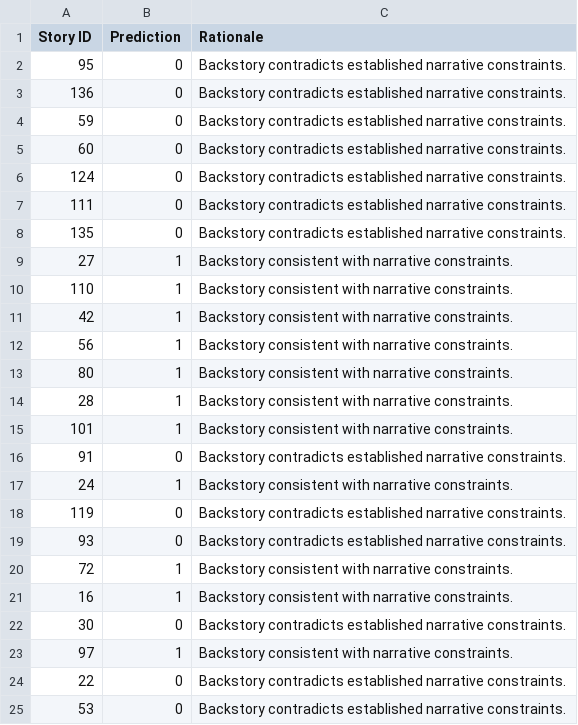
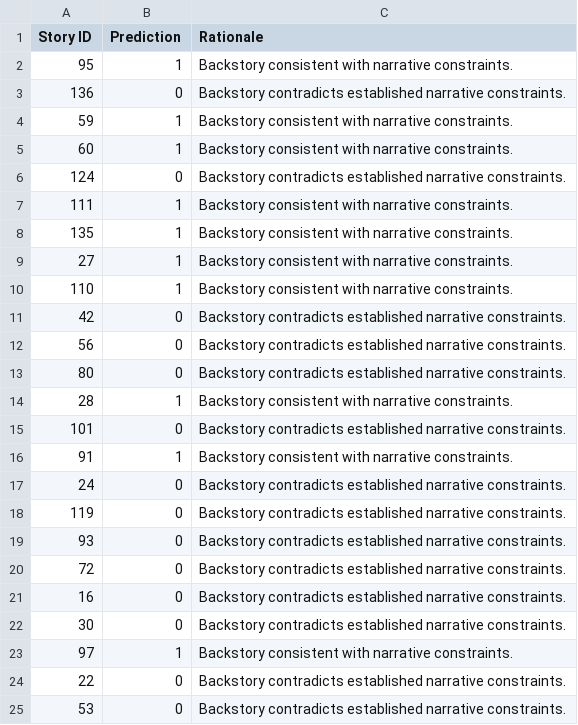
Before and after one commit to Chayan4505/nlp-reasoning, a CSV file: results/results.csv, drawn as a sheet; only a part is shown; the diff covers the shown part only.

```diff
--- a/results/results.csv
+++ b/results/results.csv
@@ -1,22 +1,22 @@
 Story ID,Prediction,Rationale
-95,0,Backstory contradicts established narrative constraints.
+95,1,Backstory consistent with narrative constraints.
 136,0,Backstory contradicts established narrative constraints.
-59,0,Backstory contradicts established narrative constraints.
-60,0,Backstory contradicts established narrative constraints.
+59,1,Backstory consistent with narrative constraints.
+60,1,Backstory consistent with narrative constraints.
 124,0,Backstory contradicts established narrative constraints.
-111,0,Backstory contradicts established narrative constraints.
-135,0,Backstory contradicts established narrative constraints.
+111,1,Backstory consistent with narrative constraints.
+135,1,Backstory consistent with narrative constraints.
 27,1,Backstory consistent with narrative constraints.
 110,1,Backstory consistent with narrative constraints.
-42,1,Backstory consistent with narrative constraints.
-56,1,Backstory consistent with narrative constraints.
-80,1,Backstory consistent with narrative constraints.
+42,0,Backstory contradicts established narrative constraints.
+56,0,Backstory contradicts established narrative constraints.
+80,0,Backstory contradicts established narrative constraints.
 28,1,Backstory consistent with narrative constraints.
-101,1,Backstory consistent with narrative constraints.
-91,0,Backstory contradicts established narrative constraints.
-24,1,Backstory consistent with narrative constraints.
+101,0,Backstory contradicts established narrative constraints.
+91,1,Backstory consistent with narrative constraints.
+24,0,Backstory contradicts established narrative constraints.
 119,0,Backstory contradicts established narrative constraints.
 93,0,Backstory contradicts established narrative constraints.
-72,1,Backstory consistent with narrative constraints.
-16,1,Backstory consistent with narrative constraints.
+72,0,Backstory contradicts established narrative constraints.
+16,0,Backstory contradicts established narrative constraints.
 30,0,Backstory contradicts established narrative constraints.
```
Also changed, not shown: 34 edited cells elsewhere in this file, 32 other files.
